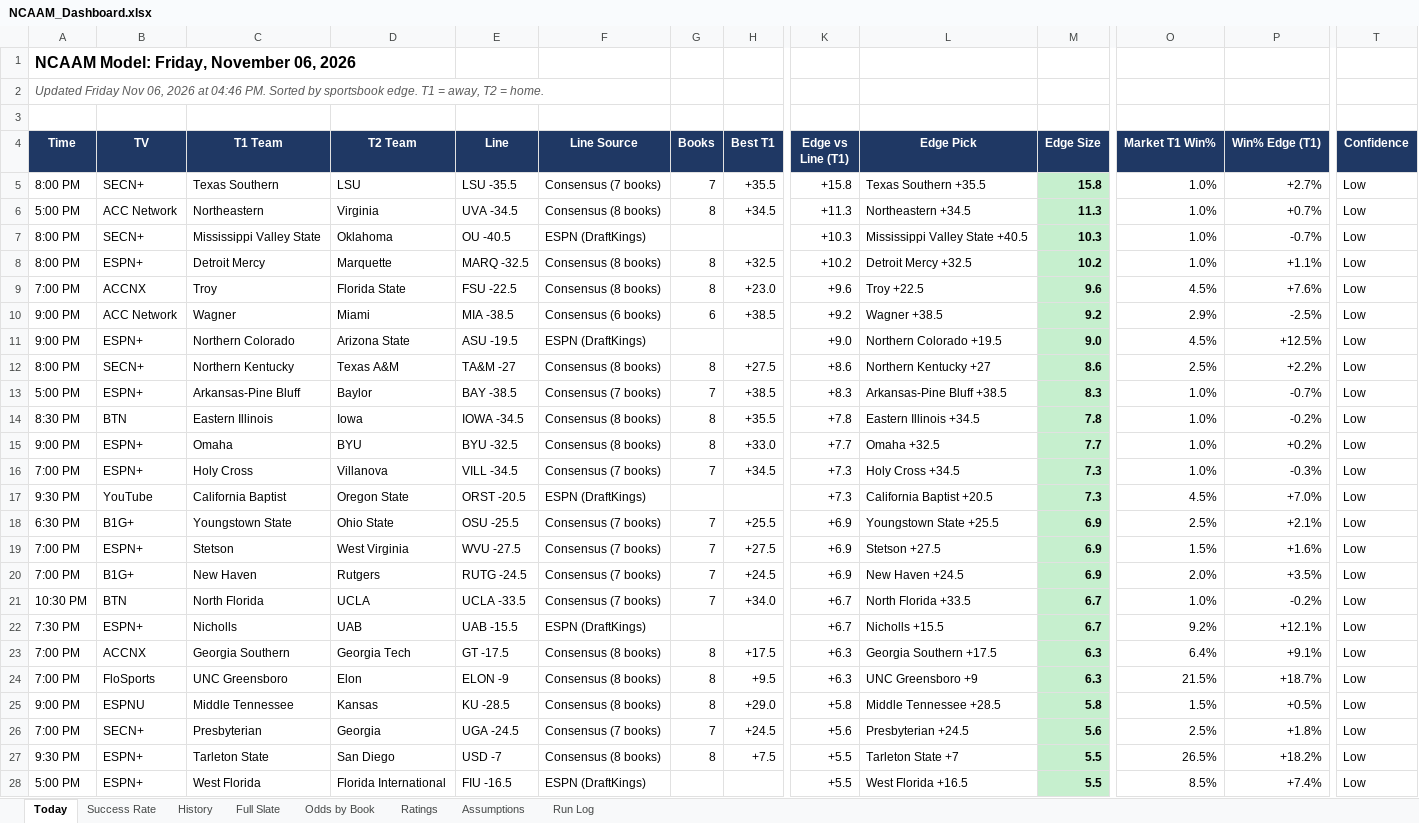
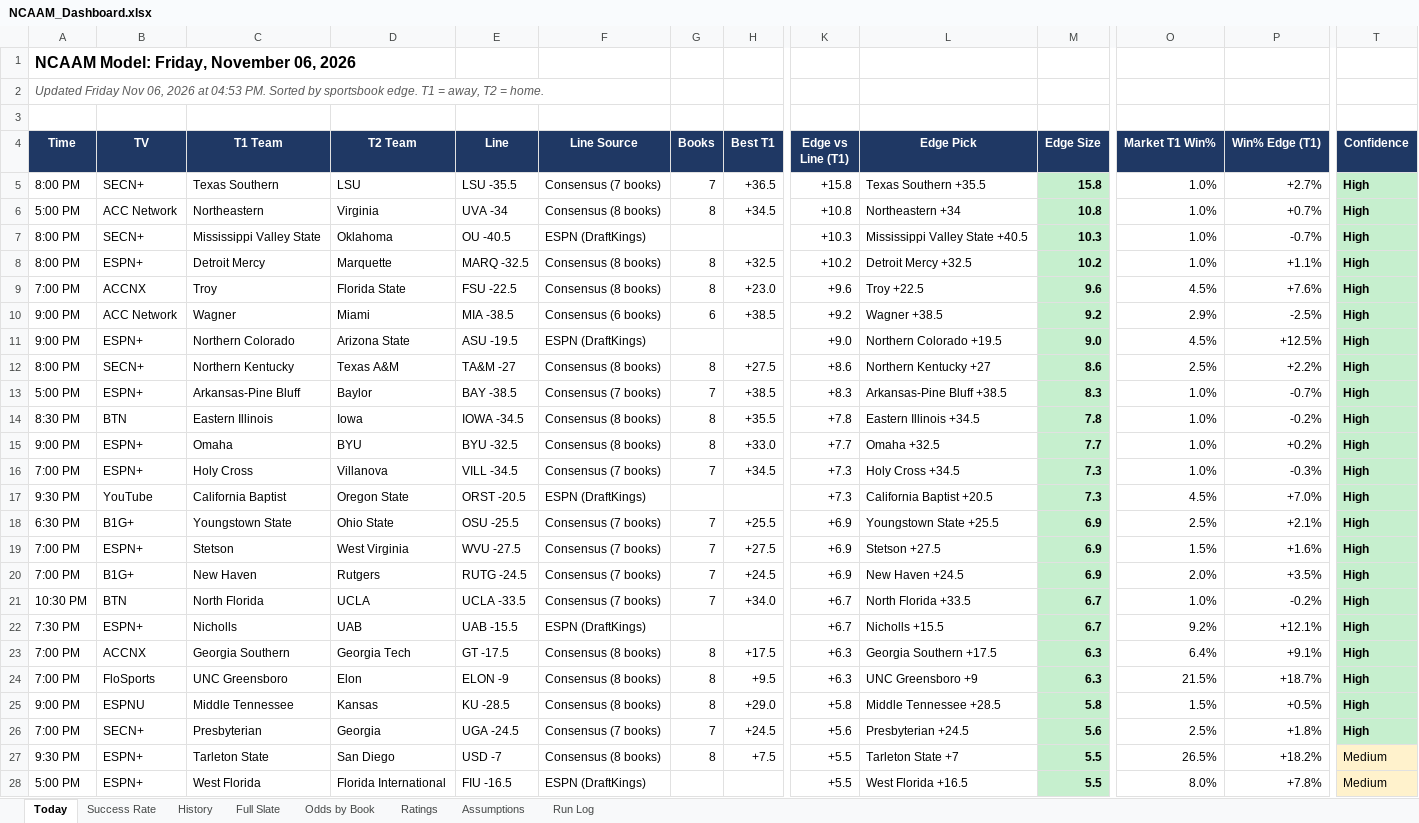
Before and after one commit to coltenmorris/ncaam-model, an Excel workbook: docs/NCAAM_Dashboard.xlsx, sheet Today, drawn as a sheet; only a part is shown, gaps mark what is left out; values as stored, in another font and other column widths than the file's, no borders; the diff covers the shown part only; the diff names each change by its address in the sheet, - before the commit and + after, or states it on an @@ line.

```diff
--- a/docs/NCAAM_Dashboard.xlsx (sheet Today)
+++ b/docs/NCAAM_Dashboard.xlsx (sheet Today)
-A2 (Time): …2026 at 04:46 PM. Sorted…
+A2 (Time): …2026 at 04:53 PM. Sorted…
-H5 (Best T1): +35.5
+H5 (Best T1): +36.5
-T5:T26 (Confidence): Low
+T5:T26 (Confidence): High
@@ T5:T26 fill: none → #C6EFCE, bold: off → on @@
-E6 (Line): UVA -34.5
+E6 (Line): UVA -34
-K6 (Edge vs Line (T1)): +11.3
+K6 (Edge vs Line (T1)): +10.8
-L6 (Edge Pick): Northeastern +34.5
+L6 (Edge Pick): Northeastern +34
-M6 (Edge Size): 11.3
+M6 (Edge Size): 10.8
-T27:T28 (Confidence): Low
+T27:T28 (Confidence): Medium
-T27:T28 fill: none
+T27:T28 fill: #FFF2CC
-O28 (Market T1 Win%): 8.5%
+O28 (Market T1 Win%): 8.0%
-P28 (Win% Edge (T1)): +7.4%
+P28 (Win% Edge (T1)): +7.8%
```
Also changed, not shown: 2 added rows, 2 removed rows, 15 edited cells and cell formats elsewhere in this sheet, sheet History, sheet Odds by Book, sheet Full Slate, sheet Success Rate, sheet Run Log, sheet Ratings, 4 other files.
